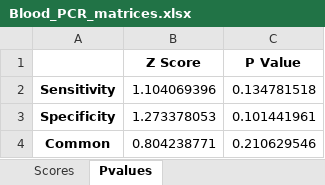
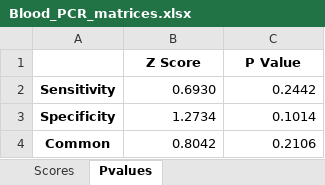
Before and after one commit to neeliit/DiagnosticsPy, an Excel workbook: Blood_PCR_matrices.xlsx, sheet Pvalues, drawn as a sheet; values as stored, in another font and other column widths than the file's, no borders; the diff names each change by its address in the sheet, - before the commit and + after, or states it on an @@ line.

```diff
--- a/Blood_PCR_matrices.xlsx (sheet Pvalues)
+++ b/Blood_PCR_matrices.xlsx (sheet Pvalues)
-B2 (Z Score): 1.104069396
+B2 (Z Score): 0.6930
-C2 (P Value): 0.134781518
+C2 (P Value): 0.2442
-B3 (Z Score): 1.273378053
+B3 (Z Score): 1.2734
-C3 (P Value): 0.101441961
+C3 (P Value): 0.1014
-B4 (Z Score): 0.804238771
+B4 (Z Score): 0.8042
-C4 (P Value): 0.210629546
+C4 (P Value): 0.2106
```
Also changed, not shown: sheet ConfusionMatrix, sheet Scores, sheet SamplesDetail, 1 other file.
